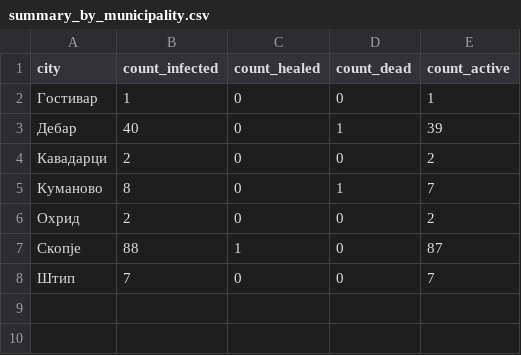
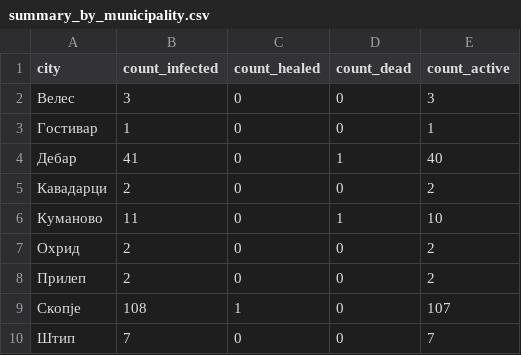
Before and after one commit to klupp/opendata, a CSV file: mk/covid19/datasets/summary_by_municipality.csv, drawn as a sheet.

```diff
--- a/mk/covid19/datasets/summary_by_municipality.csv
+++ b/mk/covid19/datasets/summary_by_municipality.csv
@@ -1,8 +1,10 @@
 city,count_infected,count_healed,count_dead,count_active
+Велес,3,0,0,3
 Гостивар,1,0,0,1
-Дебар,40,0,1,39
+Дебар,41,0,1,40
 Кавадарци,2,0,0,2
-Куманово,8,0,1,7
+Куманово,11,0,1,10
 Охрид,2,0,0,2
-Скопје,88,1,0,87
+Прилеп,2,0,0,2
+Скопје,108,1,0,107
 Штип,7,0,0,7
```
Also changed, not shown: mk/covid19/datasets/infected_by_municipality.csv, 1 other file.
